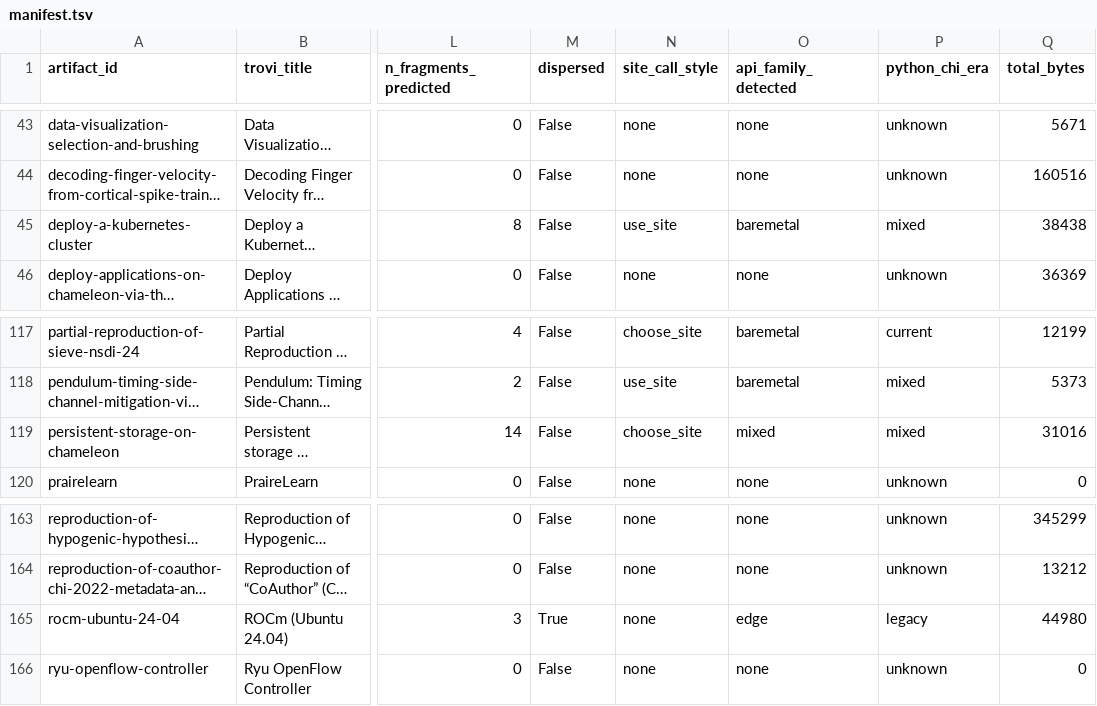
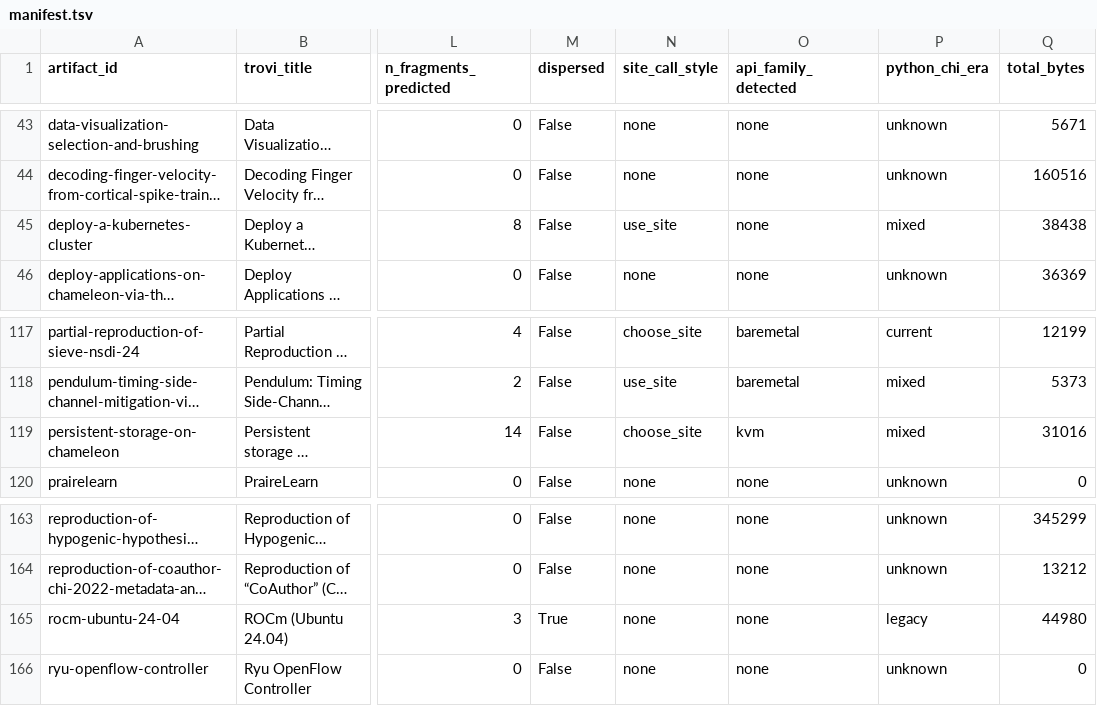
Before and after one commit to Odysseus707/chameleon-advisor, a TSV file: benchmark_v4/corpus_v2/manifest.tsv, drawn as a sheet; only a part is shown, gaps mark what is left out; long unchanged cells end in …; the diff covers the shown part only; the diff names each change by its address in the sheet, - before the commit and + after, or states it on an @@ line.

```diff
--- a/benchmark_v4/corpus_v2/manifest.tsv
+++ b/benchmark_v4/corpus_v2/manifest.tsv
-O45 (api_family_detected): baremetal
+O45 (api_family_detected): none
-O119 (api_family_detected): mixed
+O119 (api_family_detected): kvm
-O165 (api_family_detected): edge
+O165 (api_family_detected): none
```
Also changed, not shown: 10 edited cells elsewhere in this file, benchmark_v4/corpus_v2/phases.tsv, 3 other files.
